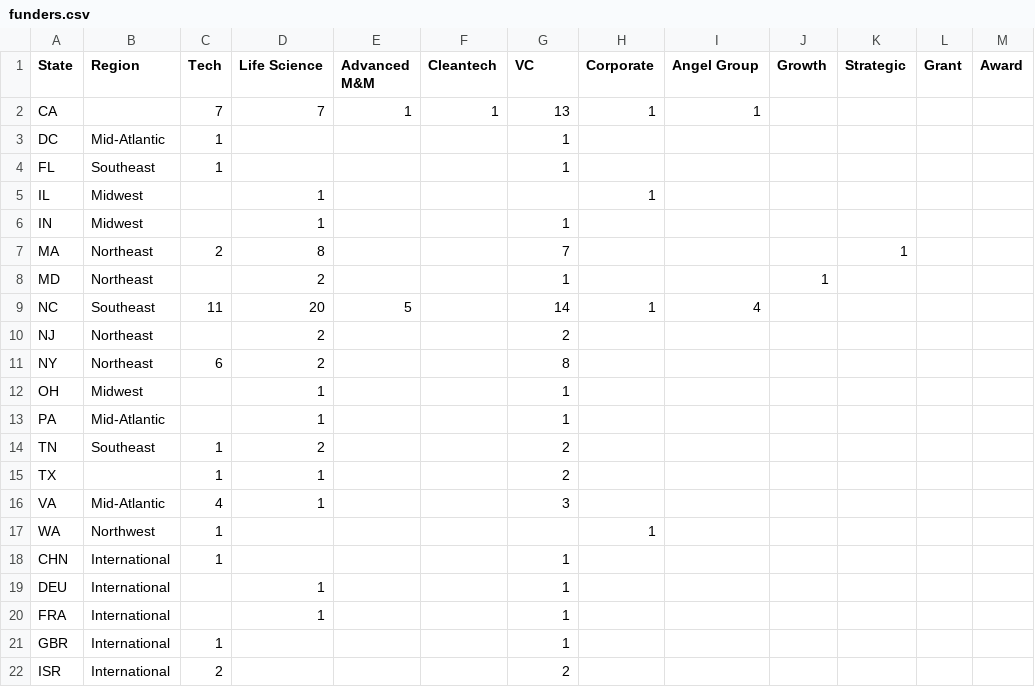
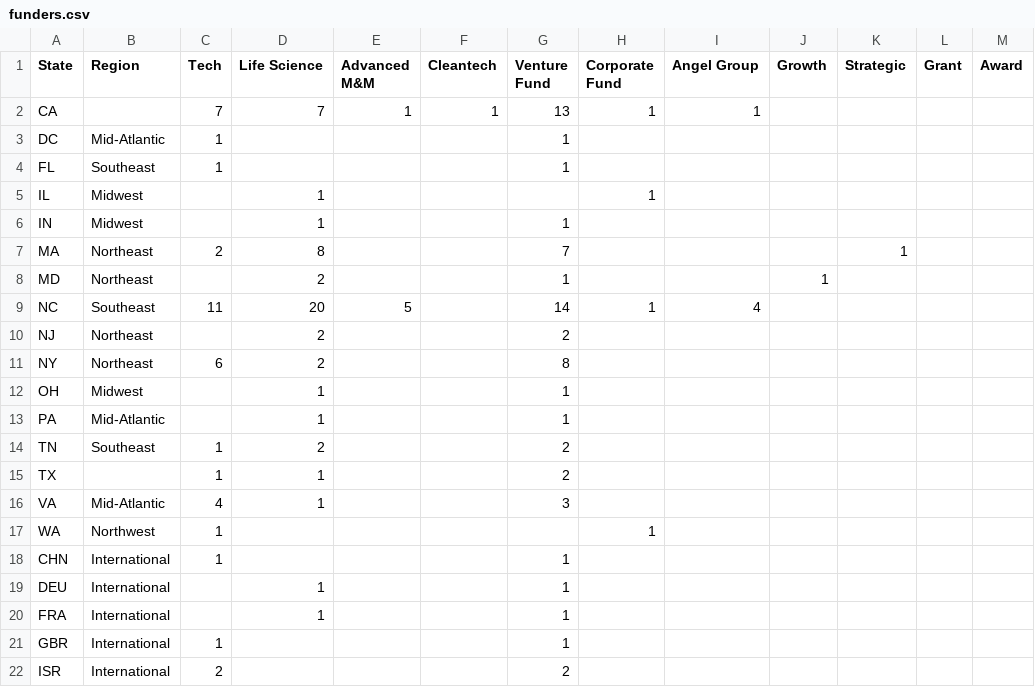
Before and after one commit to thesoapcollective/ced-innovators-report, a CSV file: data/funders.csv, drawn as a sheet.

Commit message:
[ced] Updates funders csv columns. Adds investor type filtering to funders map.

```diff
--- a/data/funders.csv
+++ b/data/funders.csv
@@ -1,2 +1,2 @@
-State,Region,Tech,Life Science,Advanced M&M,Cleantech,VC,Corporate,Angel Group,Growth,Strategic,Grant,Award
+State,Region,Tech,Life Science,Advanced M&M,Cleantech,Venture Fund,Corporate Fund,Angel Group,Growth,Strategic,Grant,Award
 CA,,7,7,1,1,13,1,1,,,,
```
Also changed, not shown: 2 other files.
